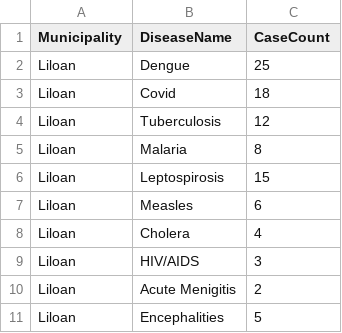
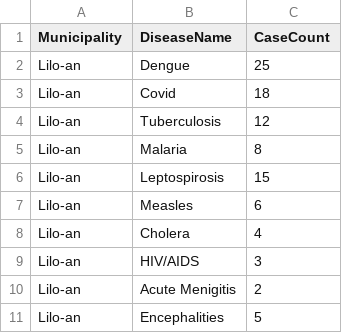
Before and after one commit to Rican19/WebCode, a CSV file: liloan_disease_data.csv, drawn as a sheet.

```diff
--- a/liloan_disease_data.csv
+++ b/liloan_disease_data.csv
@@ -1,11 +1,11 @@
 Municipality,DiseaseName,CaseCount
-Liloan,Dengue,25
-Liloan,Covid,18
-Liloan,Tuberculosis,12
-Liloan,Malaria,8
-Liloan,Leptospirosis,15
-Liloan,Measles,6
-Liloan,Cholera,4
-Liloan,HIV/AIDS,3
-Liloan,Acute Menigitis,2
-Liloan,Encephalities,5
+Lilo-an,Dengue,25
+Lilo-an,Covid,18
+Lilo-an,Tuberculosis,12
+Lilo-an,Malaria,8
+Lilo-an,Leptospirosis,15
+Lilo-an,Measles,6
+Lilo-an,Cholera,4
+Lilo-an,HIV/AIDS,3
+Lilo-an,Acute Menigitis,2
+Lilo-an,Encephalities,5
```
Also changed, not shown: 52 other files.
